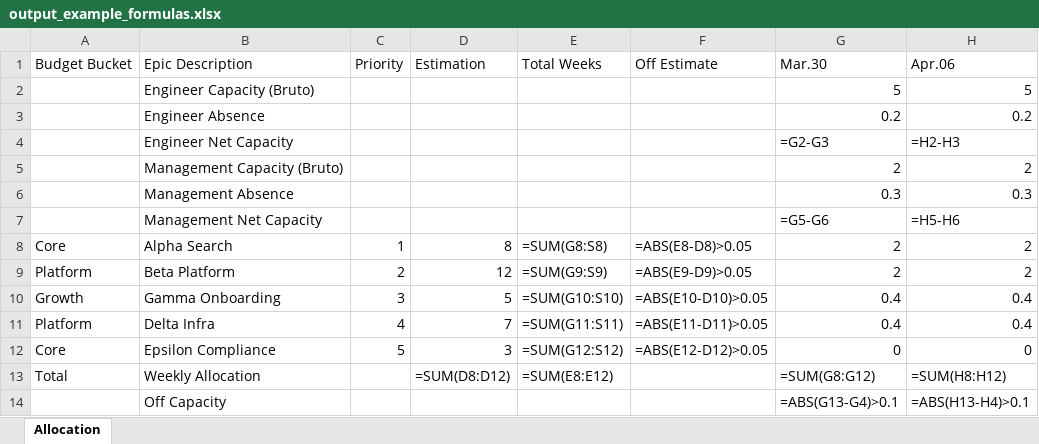
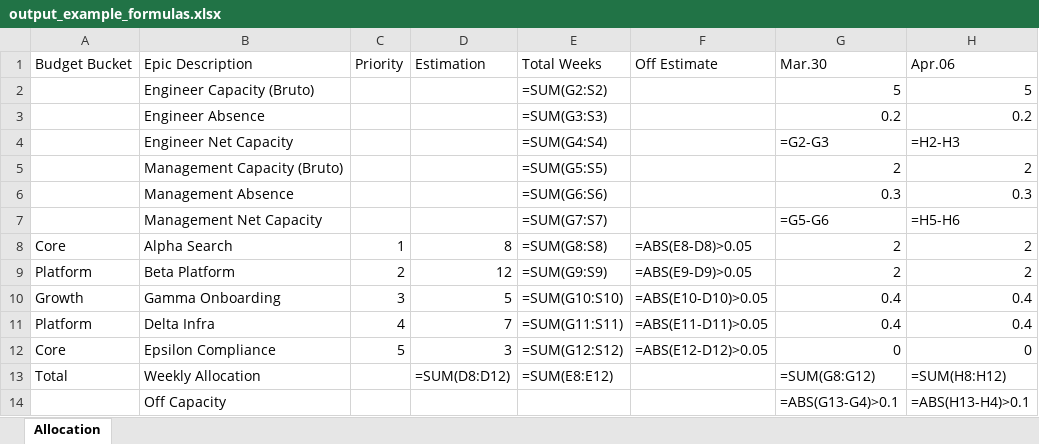
Before and after one commit to irinamigallon-tomtom/planzen, an Excel workbook: data/examples/output_example_formulas.xlsx, sheet Allocation, drawn as a sheet; only a part is shown; values as stored, in another font and other column widths than the file's, no borders; formulas without a stored value are shown as written; conditional formats not drawn; the diff names each change by its address in the sheet, - before the commit and + after, or states it on an @@ line.

Commit message:
feat: conditional formatting formulas

```diff
--- a/data/examples/output_example_formulas.xlsx (sheet Allocation)
+++ b/data/examples/output_example_formulas.xlsx (sheet Allocation)
-E2 (Total Weeks): (empty)
+E2 (Total Weeks): =SUM(G2:S2)
-E3 (Total Weeks): (empty)
+E3 (Total Weeks): =SUM(G3:S3)
-E4 (Total Weeks): (empty)
+E4 (Total Weeks): =SUM(G4:S4)
-E5 (Total Weeks): (empty)
+E5 (Total Weeks): =SUM(G5:S5)
-E6 (Total Weeks): (empty)
+E6 (Total Weeks): =SUM(G6:S6)
-E7 (Total Weeks): (empty)
+E7 (Total Weeks): =SUM(G7:S7)
```
Also changed, not shown: data/examples/output_example.xlsx, 6 other files.
